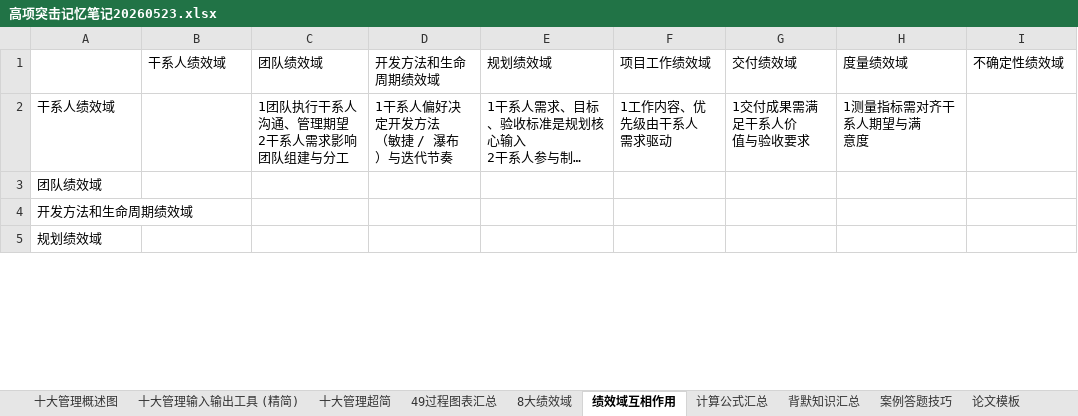
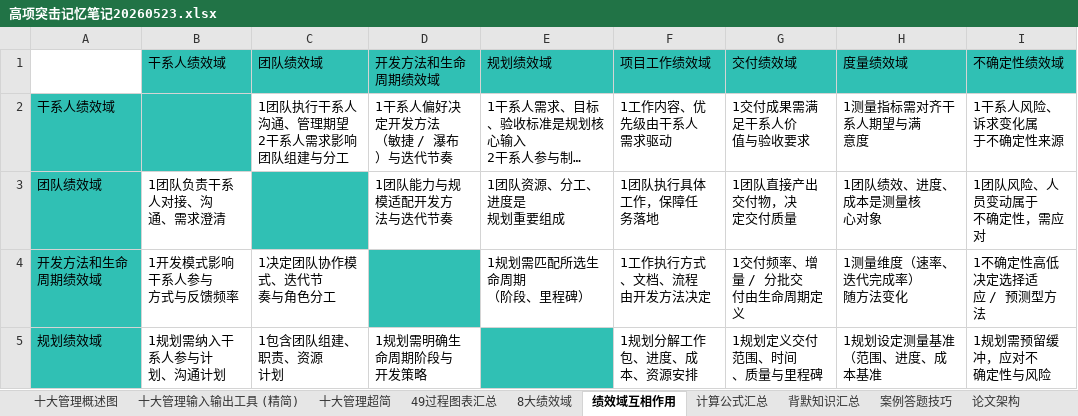
Before and after one commit to shuqingle/04_EXAM, an Excel workbook: 高项突击记忆笔记20260523.xlsx, sheet 绩效域互相作用, drawn as a sheet; only a part is shown; long unchanged cells end in …; values as stored, in another font and other column widths than the file's, no borders; ↵ is a line break in a cell; the diff covers the shown part only; the diff names each change by its address in the sheet, - before the commit and + after, or states it on an @@ line.

Commit message:
3213123213213

```diff
--- a/高项突击记忆笔记20260523.xlsx (sheet 绩效域互相作用)
+++ b/高项突击记忆笔记20260523.xlsx (sheet 绩效域互相作用)
-B1:I1 fill: none
+B1:I1 fill: #30C0B4
-A2:B2 fill: none
+A2:B2 fill: #30C0B4
-I2 (不确定性绩效域): (empty)
+I2 (不确定性绩效域): 1干系人风险、诉求变化属 ↵ 于不确定性来源
-A3:A5 fill: none
+A3:A5 fill: #30C0B4
-B3 (干系人绩效域): (empty)
+B3 (干系人绩效域): 1团队负责干系人对接、沟 ↵ 通、需求澄清
-C3 fill: none
+C3 fill: #30C0B4
-D3 (开发方法和生命周期绩效域): (empty)
+D3 (开发方法和生命周期绩效域): 1团队能力与规模适配开发方 ↵ 法与迭代节奏
-E3 (规划绩效域): (empty)
+E3 (规划绩效域): 1团队资源、分工、进度是 ↵ 规划重要组成
-F3 (项目工作绩效域): (empty)
+F3 (项目工作绩效域): 1团队执行具体工作，保障任 ↵ 务落地
-G3 (交付绩效域): (empty)
+G3 (交付绩效域): 1团队直接产出交付物，决 ↵ 定交付质量
-H3 (度量绩效域): (empty)
+H3 (度量绩效域): 1团队绩效、进度、成本是测量核 ↵ 心对象
-I3 (不确定性绩效域): (empty)
+I3 (不确定性绩效域): 1团队风险、人员变动属于 ↵ 不确定性，需应对
-B4 (干系人绩效域): (empty)
+B4 (干系人绩效域): 1开发模式影响干系人参与 ↵ 方式与反馈频率
-C4 (团队绩效域): (empty)
+C4 (团队绩效域): 1决定团队协作模式、迭代节 ↵ 奏与角色分工
-D4 fill: none
+D4 fill: #30C0B4
-E4 (规划绩效域): (empty)
+E4 (规划绩效域): 1规划需匹配所选生命周期 ↵ （阶段、里程碑）
-F4 (项目工作绩效域): (empty)
+F4 (项目工作绩效域): 1工作执行方式、文档、流程 ↵ 由开发方法决定
-G4 (交付绩效域): (empty)
+G4 (交付绩效域): 1交付频率、增量 / 分批交 ↵ 付由生命周期定义
-H4 (度量绩效域): (empty)
+H4 (度量绩效域): 1测量维度（速率、迭代完成率） ↵ 随方法变化
-I4 (不确定性绩效域): (empty)
+I4 (不确定性绩效域): 1不确定性高低决定选择适 ↵ 应 / 预测型方法
-B5 (干系人绩效域): (empty)
+B5 (干系人绩效域): 1规划需纳入干系人参与计 ↵ 划、沟通计划
-C5 (团队绩效域): (empty)
+C5 (团队绩效域): 1包含团队组建、职责、资源 ↵ 计划
-D5 (开发方法和生命周期绩效域): (empty)
+D5 (开发方法和生命周期绩效域): 1规划需明确生命周期阶段与 ↵ 开发策略
-E5 fill: none
+E5 fill: #30C0B4
-F5 (项目工作绩效域): (empty)
+F5 (项目工作绩效域): 1规划分解工作包、进度、成 ↵ 本、资源安排
-G5 (交付绩效域): (empty)
+G5 (交付绩效域): 1规划定义交付范围、时间 ↵ 、质量与里程碑
-H5 (度量绩效域): (empty)
+H5 (度量绩效域): 1规划设定测量基准（范围、进度、成本基准
-I5 (不确定性绩效域): (empty)
+I5 (不确定性绩效域): 1规划需预留缓冲，应对不 ↵ 确定性与风险
```
Also changed, not shown: 28 edited cells and cell formats elsewhere in this sheet, other sheet tabs.
